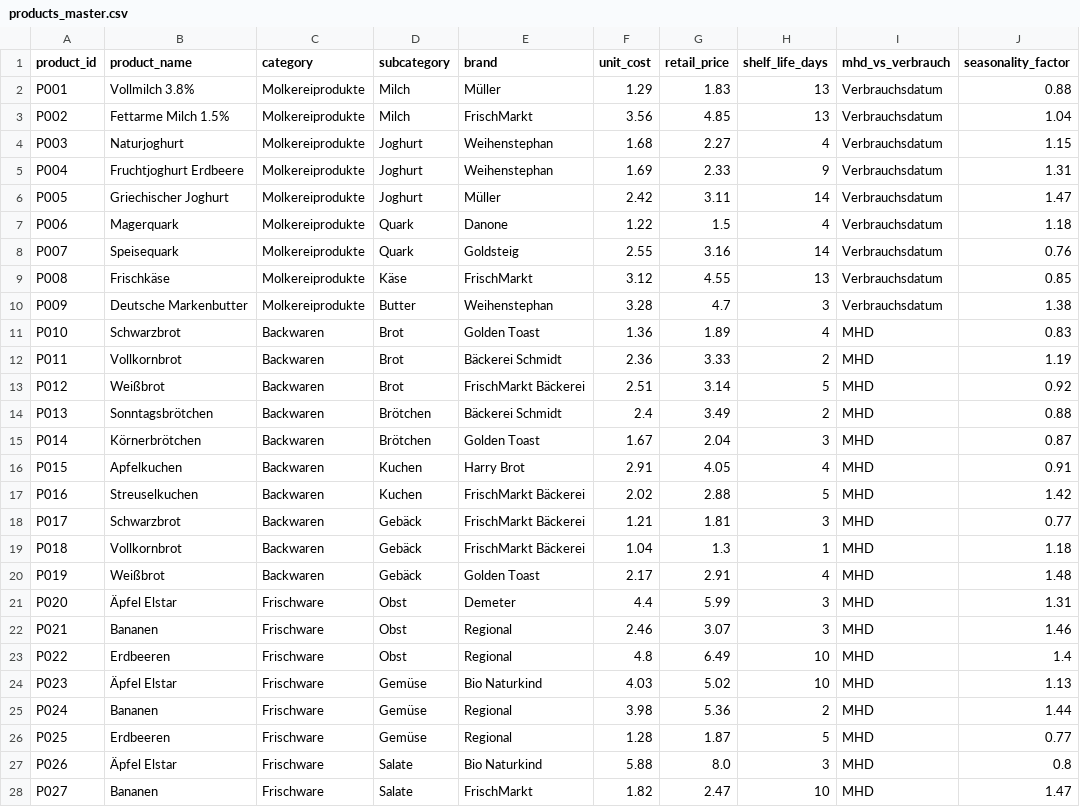
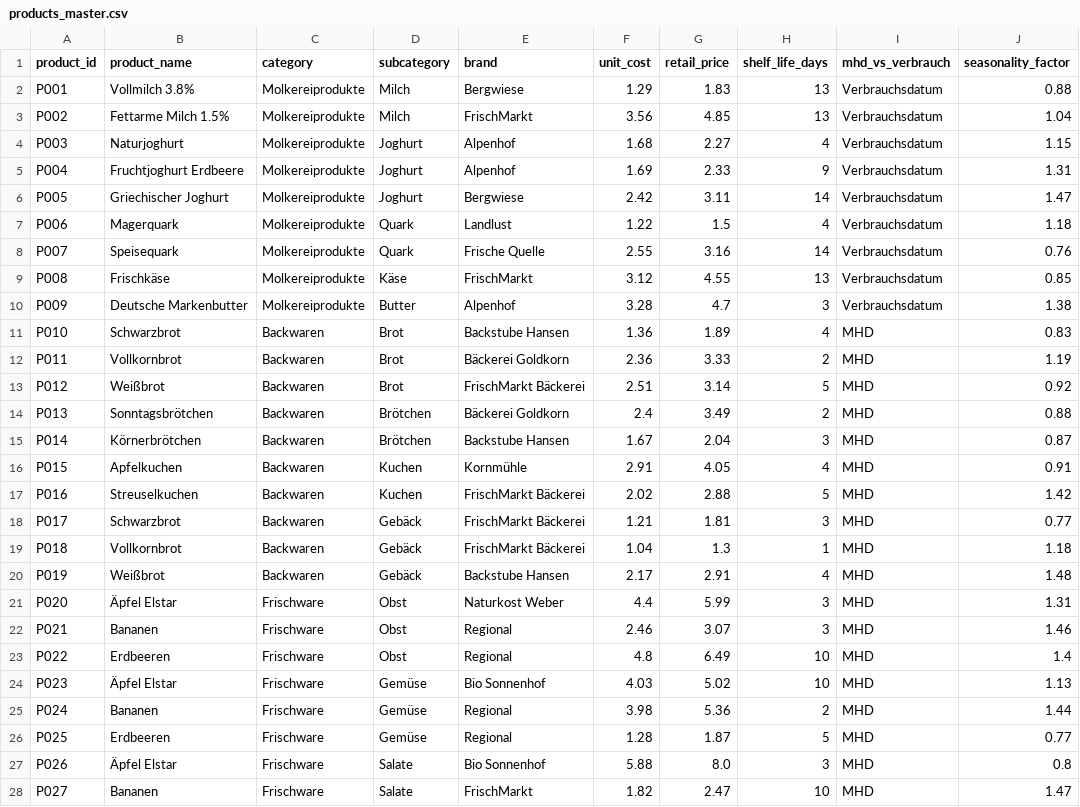
Before and after one commit to Godwin-Oti/Expiry-Loss-Minimization-Project, a CSV file: frischmarkt_data/products_master.csv, drawn as a sheet; only a part is shown; the diff covers the shown part only; the diff names each change by its address in the sheet, - before the commit and + after, or states it on an @@ line.

```diff
--- a/frischmarkt_data/products_master.csv
+++ b/frischmarkt_data/products_master.csv
-E2 (brand): Müller
+E2 (brand): Bergwiese
-E4:E5 (brand): Weihenstephan
+E4:E5 (brand): Alpenhof
-E6 (brand): Müller
+E6 (brand): Bergwiese
-E7 (brand): Danone
+E7 (brand): Landlust
-E8 (brand): Goldsteig
+E8 (brand): Frische Quelle
-E10 (brand): Weihenstephan
+E10 (brand): Alpenhof
-E11 (brand): Golden Toast
+E11 (brand): Backstube Hansen
-E12 (brand): Bäckerei Schmidt
+E12 (brand): Bäckerei Goldkorn
-E14 (brand): Bäckerei Schmidt
+E14 (brand): Bäckerei Goldkorn
-E15 (brand): Golden Toast
+E15 (brand): Backstube Hansen
-E16 (brand): Harry Brot
+E16 (brand): Kornmühle
-E20 (brand): Golden Toast
+E20 (brand): Backstube Hansen
-E21 (brand): Demeter
+E21 (brand): Naturkost Weber
-E24 (brand): Bio Naturkind
+E24 (brand): Bio Sonnenhof
-E27 (brand): Bio Naturkind
+E27 (brand): Bio Sonnenhof
```
Also changed, not shown: 10 edited cells elsewhere in this file, 5 other files.
